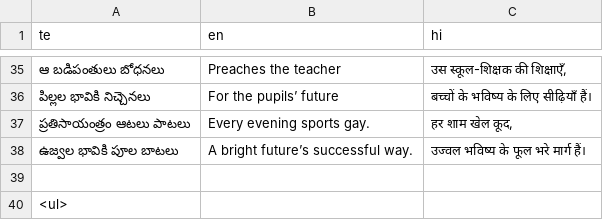
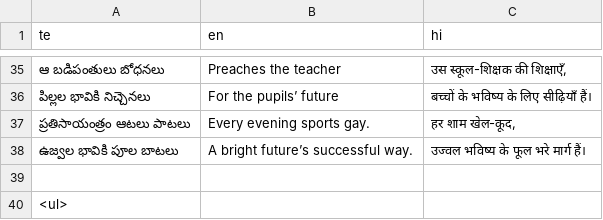
Before and after one commit to sharmaeklavya2/narrator-ws, a CSV file: articles/ict/18.csv, drawn as a sheet; only a part is shown, gaps mark what is left out.

```diff
--- a/articles/ict/18.csv
+++ b/articles/ict/18.csv
@@ -36,3 +36,3 @@ te,en,hi
 పిల్లల భావికి నిచ్చెనలు,For the pupils’ future,बच्चों के भविष्य के लिए सीढ़ियाँ हैं।
-ప్రతిసాయంత్రం ఆటలు పాటలు,Every evening sports gay.,"हर शाम खेल कूद,"
+ప్రతిసాయంత్రం ఆటలు పాటలు,Every evening sports gay.,"हर शाम खेल-कूद,"
 ఉజ్వల భావికి పూల బాటలు,A bright future’s successful way.,उज्वल भविष्य के फूल भरे मार्ग हैं।
```
Also changed, not shown: 4 other files.
